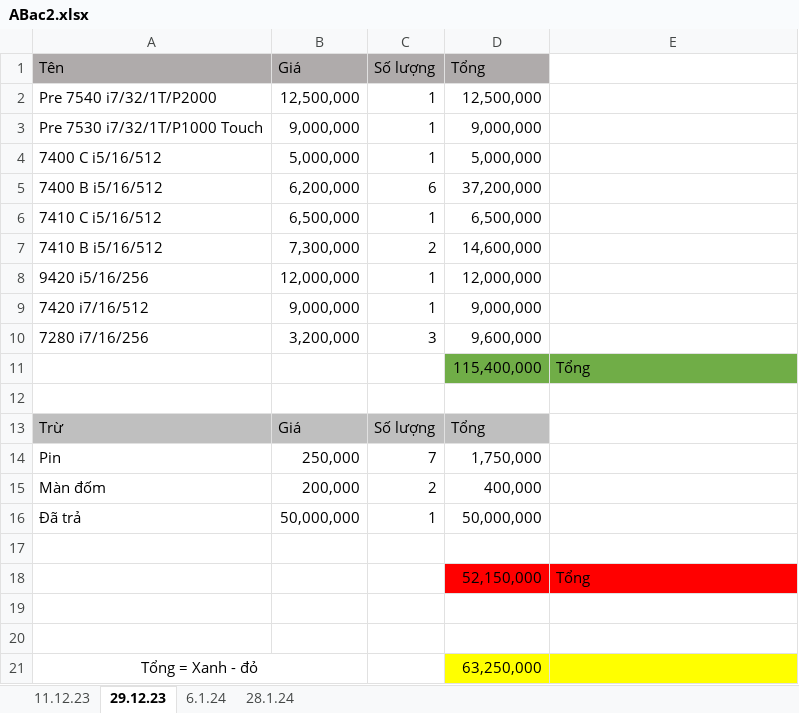
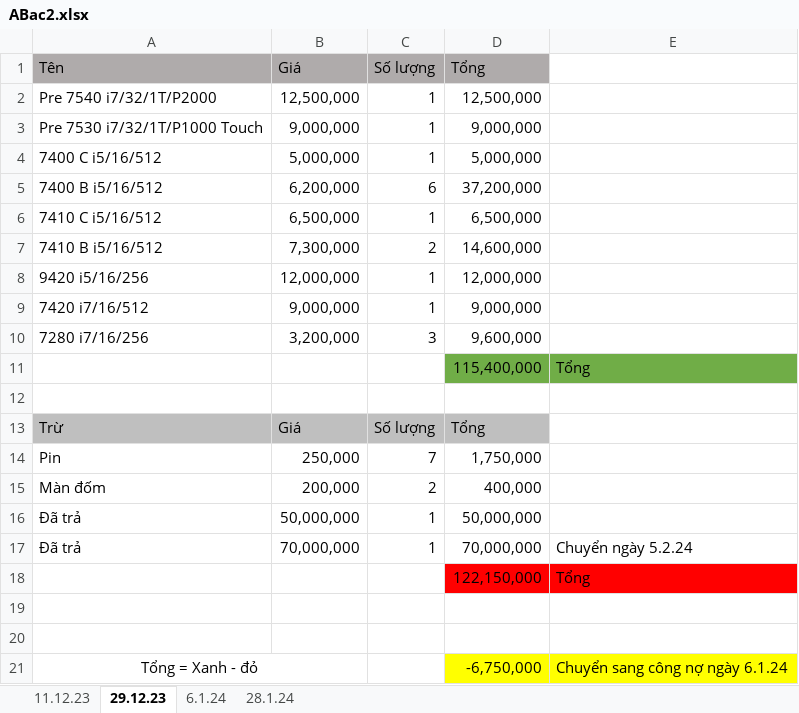
Before and after one commit to anhtuan200794/04.Private, an Excel workbook: TDStore/ABac2.xlsx, sheet 29.12.23, drawn as a sheet; values as stored, in another font and other column widths than the file's, no borders; the diff names each change by its address in the sheet, - before the commit and + after, or states it on an @@ line.

Commit message:
update trước khi về tết

```diff
--- a/TDStore/ABac2.xlsx (sheet 29.12.23)
+++ b/TDStore/ABac2.xlsx (sheet 29.12.23)
-row 17: (empty)
+row 17: Đã trả | 70,000,000 | 1 | 70,000,000 | Chuyển ngày 5.2.24
-D18 (Tổng): 52,150,000
+D18 (Tổng): 122,150,000
-D21 (Tổng): 63,250,000
+D21 (Tổng): -6,750,000
-E21: (empty)
+E21: Chuyển sang công nợ ngày 6.1.24
```
Also changed, not shown: sheet 6.1.24.
